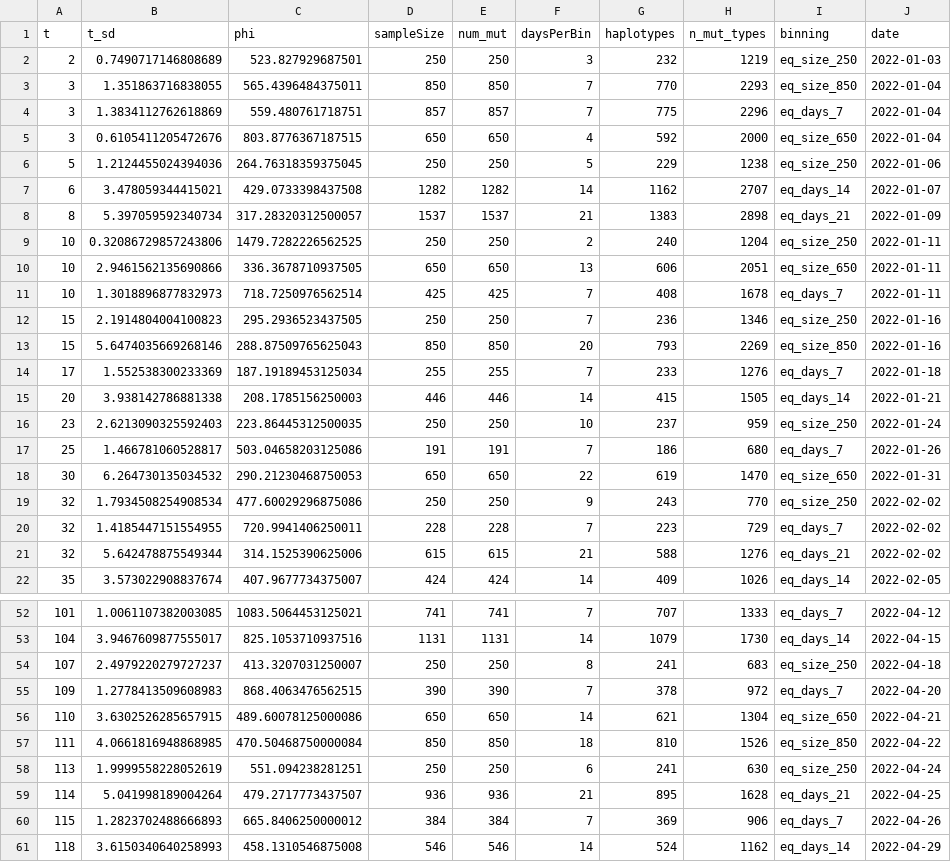
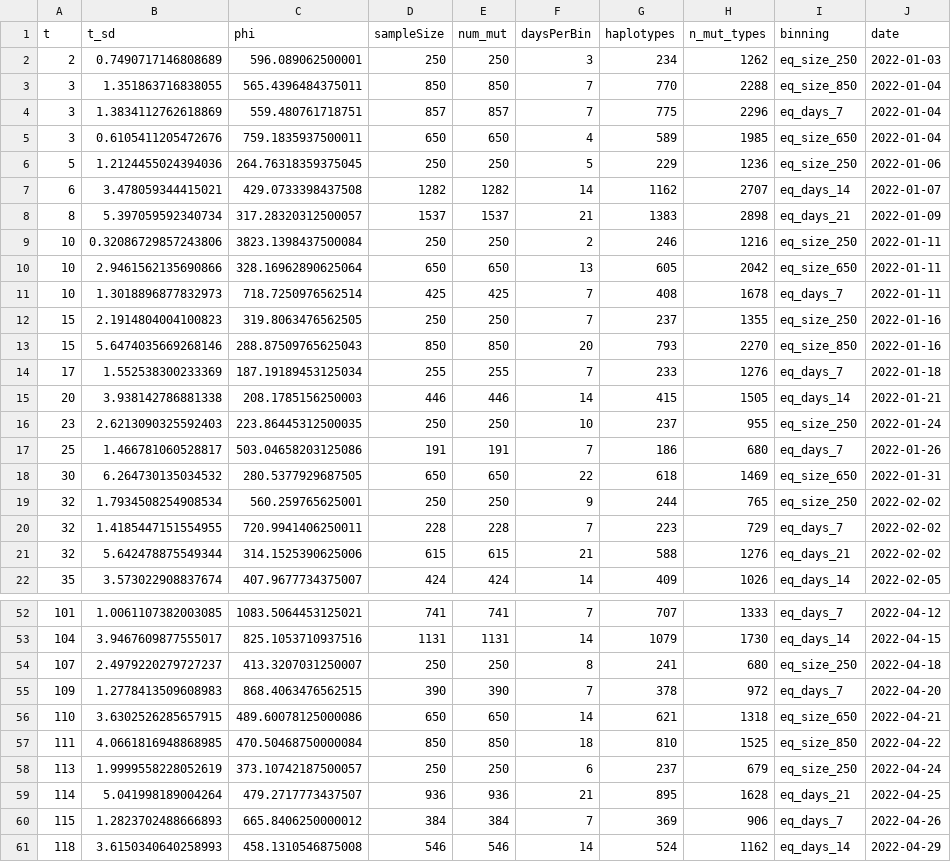
Before and after one commit to floherzler/sc2-incidence-estimation, a CSV file: results/gin_out_fr/results/phi_estimates/phi_estimates_per_bin_france.csv, drawn as a sheet; only a part is shown, gaps mark what is left out; the diff covers the shown part only.

```diff
--- a/results/gin_out_fr/results/phi_estimates/phi_estimates_per_bin_france.csv
+++ b/results/gin_out_fr/results/phi_estimates/phi_estimates_per_bin_france.csv
@@ -1,20 +1,20 @@
 t,t_sd,phi,sampleSize,num_mut,daysPerBin,haplotypes,n_mut_types,binning,date
-2,0.7490717146808689,523.827929687501,250,250,3,232,1219,eq_size_250,2022-01-03
-3,1.351863716838055,565.4396484375011,850,850,7,770,2293,eq_size_850,2022-01-04
+2,0.7490717146808689,596.089062500001,250,250,3,234,1262,eq_size_250,2022-01-03
+3,1.351863716838055,565.4396484375011,850,850,7,770,2288,eq_size_850,2022-01-04
 3,1.3834112762618869,559.480761718751,857,857,7,775,2296,eq_days_7,2022-01-04
-3,0.6105411205472676,803.8776367187515,650,650,4,592,2000,eq_size_650,2022-01-04
-5,1.2124455024394036,264.76318359375045,250,250,5,229,1238,eq_size_250,2022-01-06
+3,0.6105411205472676,759.1835937500011,650,650,4,589,1985,eq_size_650,2022-01-04
+5,1.2124455024394036,264.76318359375045,250,250,5,229,1236,eq_size_250,2022-01-06
 6,3.478059344415021,429.0733398437508,1282,1282,14,1162,2707,eq_days_14,2022-01-07
 8,5.397059592340734,317.28320312500057,1537,1537,21,1383,2898,eq_days_21,2022-01-09
-10,0.32086729857243806,1479.7282226562525,250,250,2,240,1204,eq_size_250,2022-01-11
-10,2.9461562135690866,336.3678710937505,650,650,13,606,2051,eq_size_650,2022-01-11
+10,0.32086729857243806,3823.1398437500084,250,250,2,246,1216,eq_size_250,2022-01-11
+10,2.9461562135690866,328.16962890625064,650,650,13,605,2042,eq_size_650,2022-01-11
 10,1.3018896877832973,718.7250976562514,425,425,7,408,1678,eq_days_7,2022-01-11
-15,2.1914804004100823,295.2936523437505,250,250,7,236,1346,eq_size_250,2022-01-16
-15,5.6474035669268146,288.87509765625043,850,850,20,793,2269,eq_size_850,2022-01-16
+15,2.1914804004100823,319.8063476562505,250,250,7,237,1355,eq_size_250,2022-01-16
+15,5.6474035669268146,288.87509765625043,850,850,20,793,2270,eq_size_850,2022-01-16
 17,1.552538300233369,187.19189453125034,255,255,7,233,1276,eq_days_7,2022-01-18
 20,3.938142786881338,208.1785156250003,446,446,14,415,1505,eq_days_14,2022-01-21
-23,2.6213090325592403,223.86445312500035,250,250,10,237,959,eq_size_250,2022-01-24
+23,2.6213090325592403,223.86445312500035,250,250,10,237,955,eq_size_250,2022-01-24
 25,1.466781060528817,503.04658203125086,191,191,7,186,680,eq_days_7,2022-01-26
-30,6.264730135034532,290.21230468750053,650,650,22,619,1470,eq_size_650,2022-01-31
-32,1.7934508254908534,477.60029296875086,250,250,9,243,770,eq_size_250,2022-02-02
+30,6.264730135034532,280.5377929687505,650,650,22,618,1469,eq_size_650,2022-01-31
+32,1.7934508254908534,560.259765625001,250,250,9,244,765,eq_size_250,2022-02-02
 32,1.4185447151554955,720.9941406250011,228,228,7,223,729,eq_days_7,2022-02-02
@@ -53,7 +53,7 @@ t,t_sd,phi,sampleSize,num_mut,daysPerBin,haplotypes,n_mut_types,binning,date
 104,3.9467609877555017,825.1053710937516,1131,1131,14,1079,1730,eq_days_14,2022-04-15
-107,2.4979220279727237,413.3207031250007,250,250,8,241,683,eq_size_250,2022-04-18
+107,2.4979220279727237,413.3207031250007,250,250,8,241,680,eq_size_250,2022-04-18
 109,1.2778413509608983,868.4063476562515,390,390,7,378,972,eq_days_7,2022-04-20
-110,3.6302526285657915,489.60078125000086,650,650,14,621,1304,eq_size_650,2022-04-21
-111,4.0661816948868985,470.50468750000084,850,850,18,810,1526,eq_size_850,2022-04-22
-113,1.9999558228052619,551.094238281251,250,250,6,241,630,eq_size_250,2022-04-24
+110,3.6302526285657915,489.60078125000086,650,650,14,621,1318,eq_size_650,2022-04-21
+111,4.0661816948868985,470.50468750000084,850,850,18,810,1525,eq_size_850,2022-04-22
+113,1.9999558228052619,373.10742187500057,250,250,6,237,679,eq_size_250,2022-04-24
 114,5.041998189004264,479.2717773437507,936,936,21,895,1628,eq_days_21,2022-04-25
```
Also changed, not shown: 35 edited cells elsewhere in this file, results/gin_out_fr/results/incidence/min_incidence_france.csv, results/gin_out_fr/results/phi_estimates/smoothed_phi_estimates_france.csv, 36 other files.
